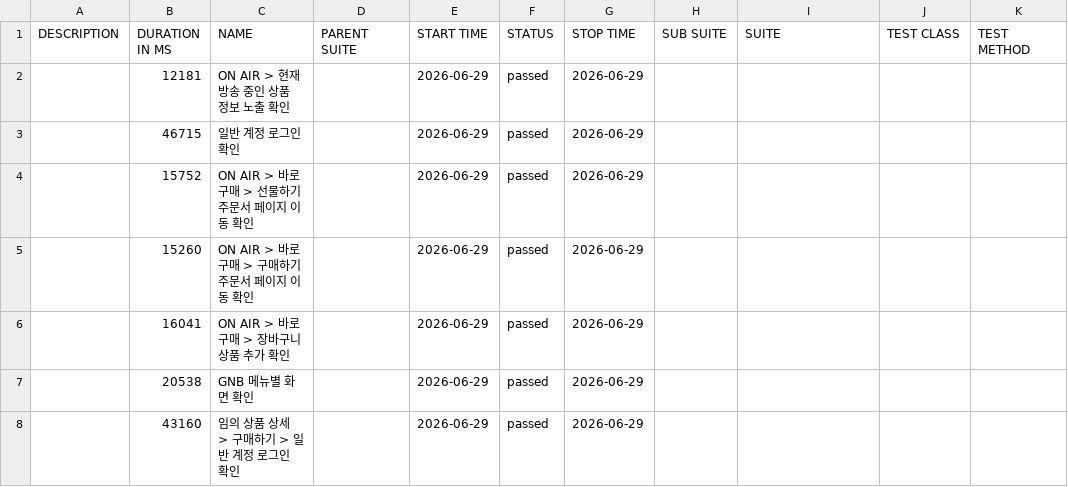
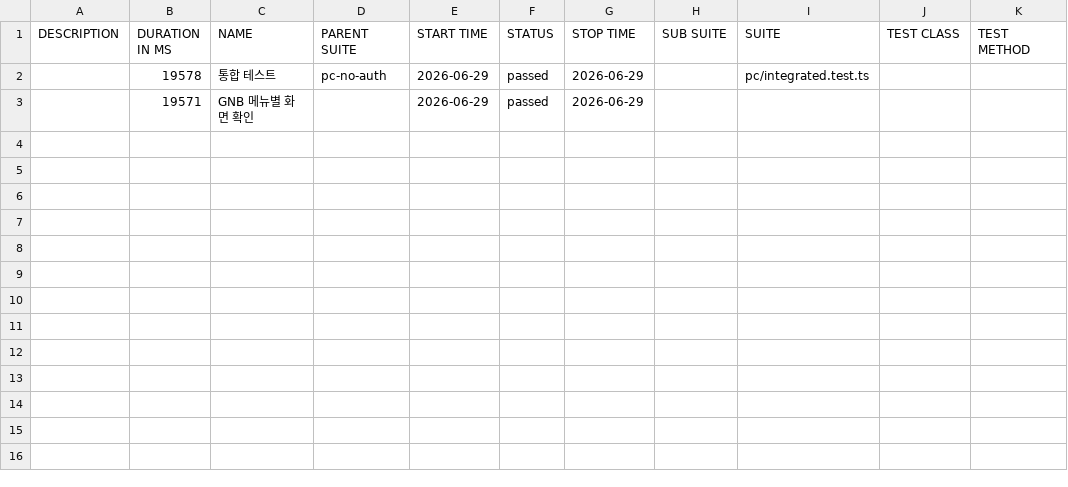
Before and after one commit to HUJO733/kt_alpha_auto, a CSV file: data/suites.csv, drawn as a sheet.

```diff
--- a/data/suites.csv
+++ b/data/suites.csv
@@ -1,8 +1,3 @@
 "DESCRIPTION","DURATION IN MS","NAME","PARENT SUITE","START TIME","STATUS","STOP TIME","SUB SUITE","SUITE","TEST CLASS","TEST METHOD"
-"","12181","ON AIR > 현재 방송 중인 상품 정보 노출 확인","","2026-06-29","passed","2026-06-29","","","",""
-"","46715","일반 계정 로그인 확인","","2026-06-29","passed","2026-06-29","","","",""
-"","15752","ON AIR > 바로구매 > 선물하기 주문서 페이지 이동 확인","","2026-06-29","passed","2026-06-29","","","",""
-"","15260","ON AIR > 바로구매 > 구매하기 주문서 페이지 이동 확인","","2026-06-29","passed","2026-06-29","","","",""
-"","16041","ON AIR > 바로구매 > 장바구니 상품 추가 확인","","2026-06-29","passed","2026-06-29","","","",""
-"","20538","GNB 메뉴별 화면 확인","","2026-06-29","passed","2026-06-29","","","",""
-"","43160","임의 상품 상세 > 구매하기 > 일반 계정 로그인 확인","","2026-06-29","passed","2026-06-29","","","",""
+"","19578","통합 테스트","pc-no-auth","2026-06-29","passed","2026-06-29","","pc/integrated.test.ts","",""
+"","19571","GNB 메뉴별 화면 확인","","2026-06-29","passed","2026-06-29","","","",""
```
Also changed, not shown: 34 other files.
